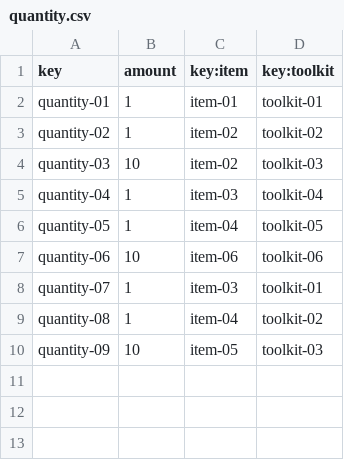
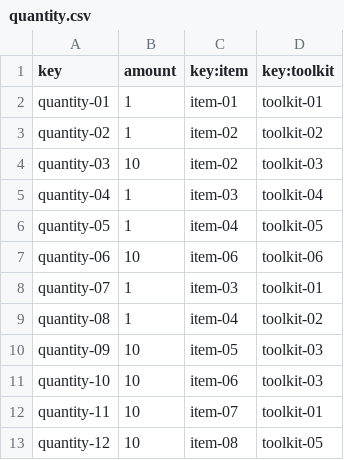
Before and after one commit to Marioespiro/Acme-Toolkit, a CSV file: src/main/webapp/WEB-INF/resources/sample-data/quantity.csv, drawn as a sheet; the diff names each change by its address in the sheet, - before the commit and + after, or states it on an @@ line.

```diff
--- a/src/main/webapp/WEB-INF/resources/sample-data/quantity.csv
+++ b/src/main/webapp/WEB-INF/resources/sample-data/quantity.csv
+row 11: quantity-10 | 10 | item-06 | toolkit-03
+row 12: quantity-11 | 10 | item-07 | toolkit-01
+row 13: quantity-12 | 10 | item-08 | toolkit-05
```
Also changed, not shown: src/main/webapp/WEB-INF/resources/sample-data/item.csv, 5 other files.
